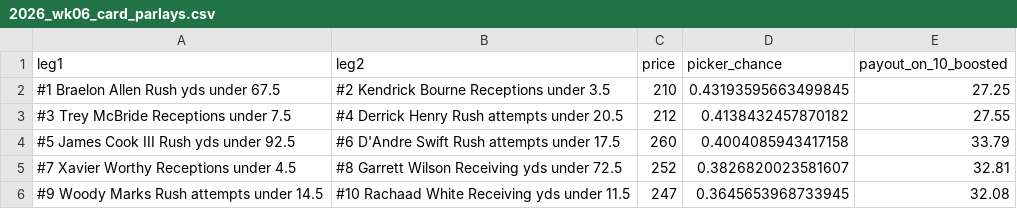
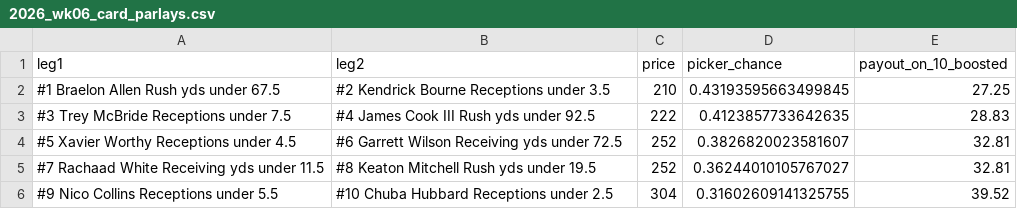
Before and after one commit to Lgulle1/Script-the-slate, a CSV file: records/cards/2026_wk06_card_parlays.csv, drawn as a sheet.

```diff
--- a/records/cards/2026_wk06_card_parlays.csv
+++ b/records/cards/2026_wk06_card_parlays.csv
@@ -2,5 +2,5 @@ leg1,leg2,price,picker_chance,payout_on_10_boosted
 #1 Braelon Allen Rush yds under 67.5,#2 Kendrick Bourne Receptions under 3.5,210,0.43193595663499845,27.25
-#3 Trey McBride Receptions under 7.5,#4 Derrick Henry Rush attempts under 20.5,212,0.4138432457870182,27.55
-#5 James Cook III Rush yds under 92.5,#6 D'Andre Swift Rush attempts under 17.5,260,0.4004085943417158,33.79
-#7 Xavier Worthy Receptions under 4.5,#8 Garrett Wilson Receiving yds under 72.5,252,0.3826820023581607,32.81
-#9 Woody Marks Rush attempts under 14.5,#10 Rachaad White Receiving yds under 11.5,247,0.3645653968733945,32.08
+#3 Trey McBride Receptions under 7.5,#4 James Cook III Rush yds under 92.5,222,0.4123857733642635,28.83
+#5 Xavier Worthy Receptions under 4.5,#6 Garrett Wilson Receiving yds under 72.5,252,0.3826820023581607,32.81
+#7 Rachaad White Receiving yds under 11.5,#8 Keaton Mitchell Rush yds under 19.5,252,0.36244010105767027,32.81
+#9 Nico Collins Receptions under 5.5,#10 Chuba Hubbard Receptions under 2.5,304,0.31602609141325755,39.52
```
Also changed, not shown: records/cards/2026_wk06_card.csv, 4 other files.
